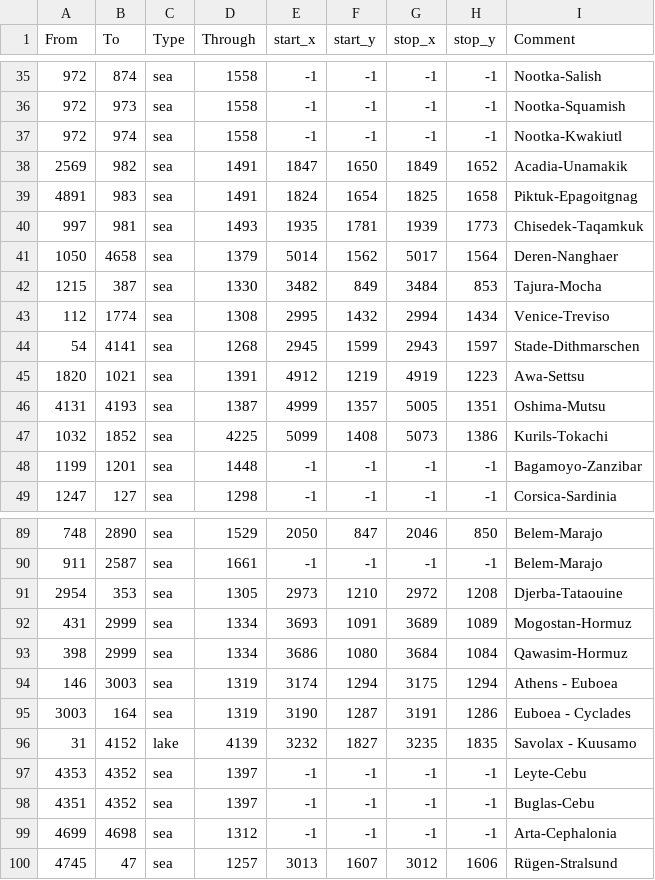
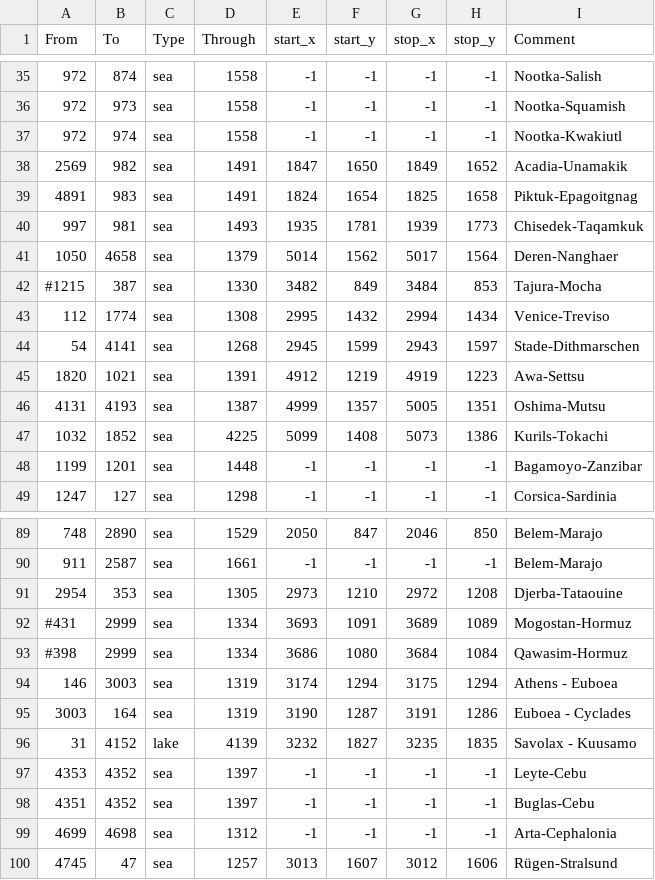
Before and after one commit to smeev653/bastard-mod, a CSV file: map/adjacencies.csv, drawn as a sheet; only a part is shown, gaps mark what is left out.

```diff
--- a/map/adjacencies.csv
+++ b/map/adjacencies.csv
@@ -41,3 +41,3 @@ From;To;Type;Through;start_x;start_y;stop_x;stop_y;Comment
 1050;4658;sea;1379;5014;1562;5017;1564;Deren-Nanghaer
-1215;387;sea;1330;3482;849;3484;853;Tajura-Mocha
+#1215;387;sea;1330;3482;849;3484;853;Tajura-Mocha
 112;1774;sea;1308;2995;1432;2994;1434;Venice-Treviso
@@ -91,4 +91,4 @@ From;To;Type;Through;start_x;start_y;stop_x;stop_y;Comment
 2954;353;sea;1305;2973;1210;2972;1208;Djerba-Tataouine
-431;2999;sea;1334;3693;1091;3689;1089;Mogostan-Hormuz
-398;2999;sea;1334;3686;1080;3684;1084;Qawasim-Hormuz
+#431;2999;sea;1334;3693;1091;3689;1089;Mogostan-Hormuz
+#398;2999;sea;1334;3686;1080;3684;1084;Qawasim-Hormuz
 146;3003;sea;1319;3174;1294;3175;1294;Athens - Euboea
```
Also changed, not shown: 1 other file.
